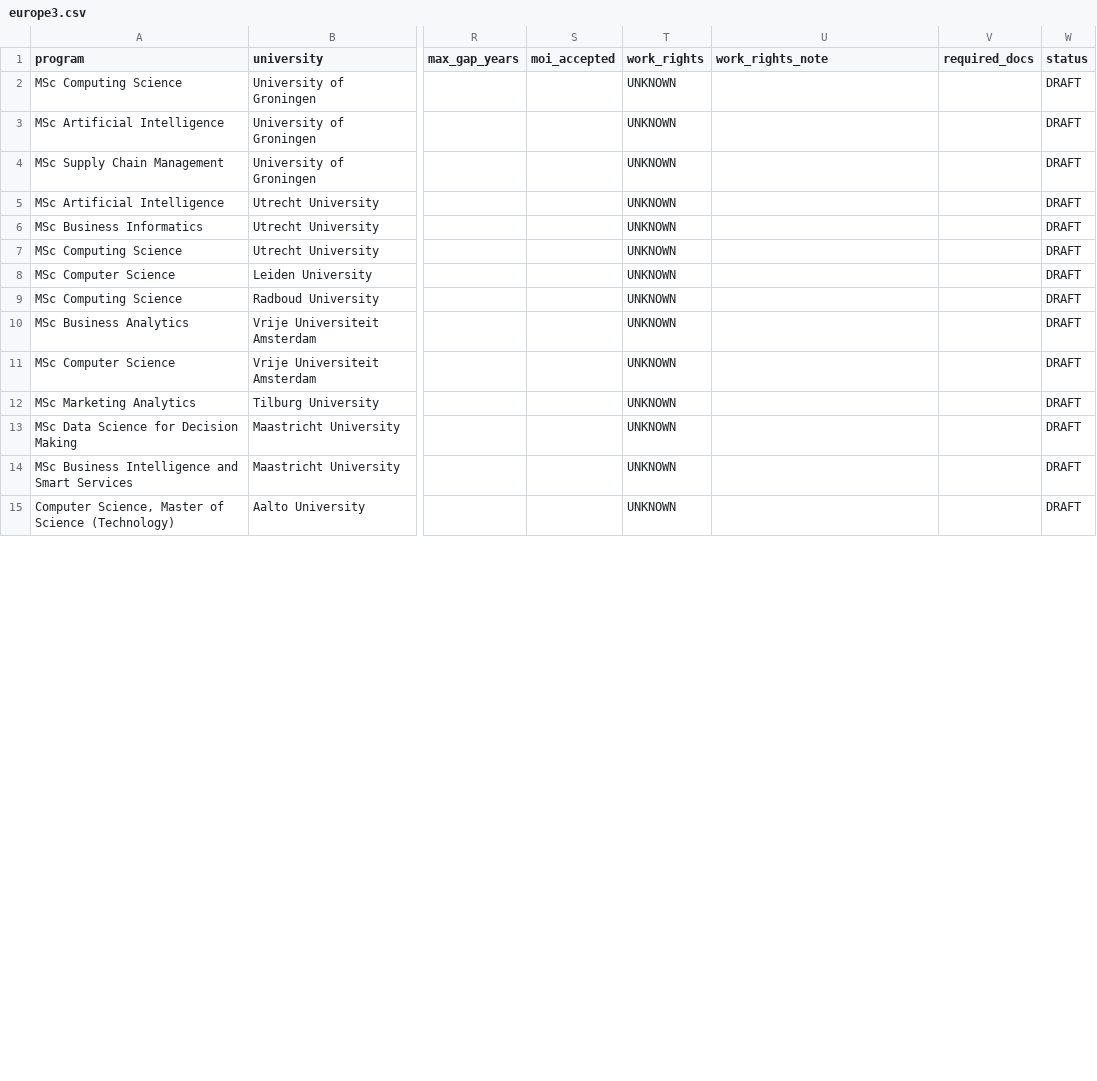
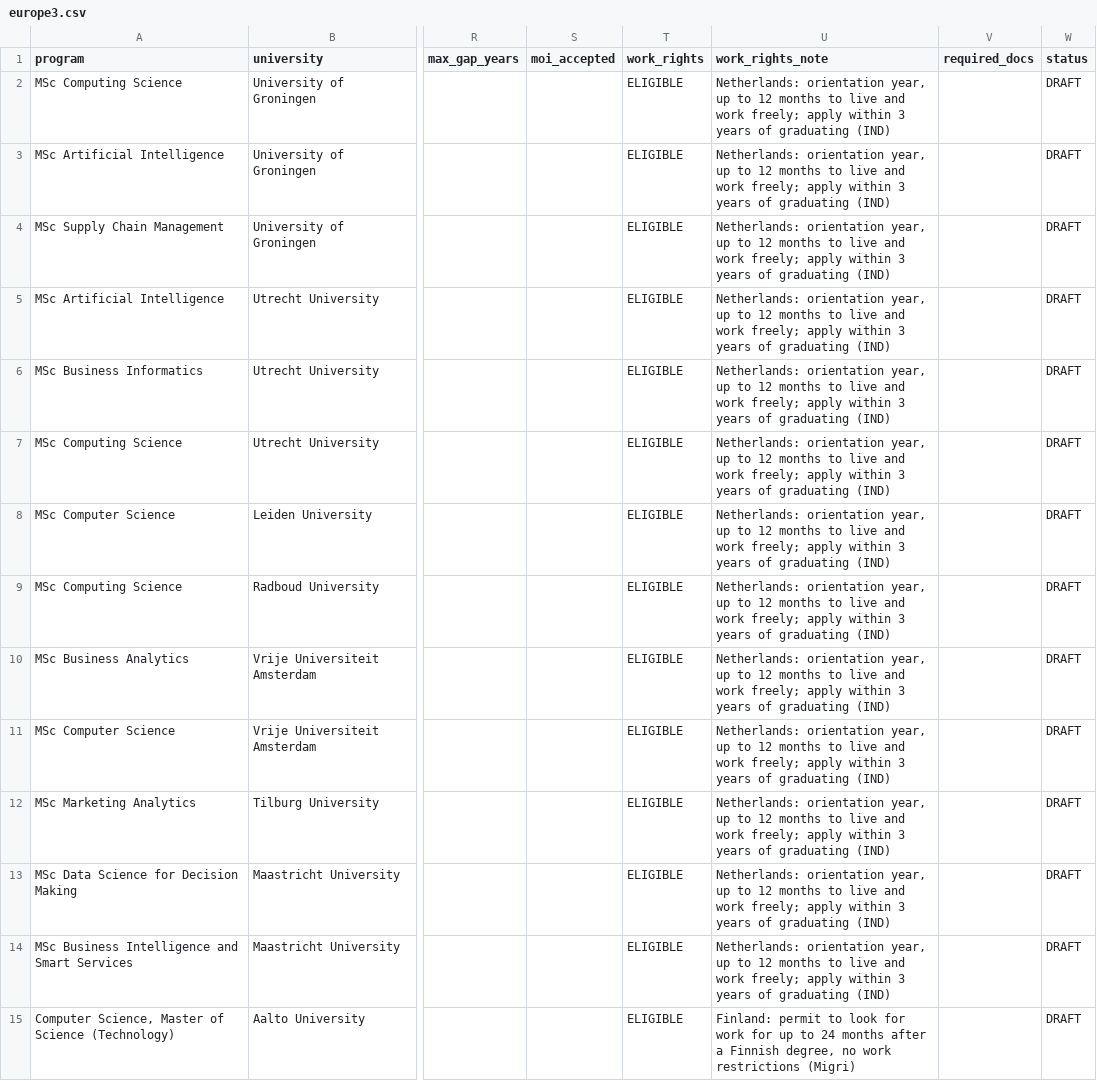
Before and after one commit to sreejith-medcity/study-abroad-new, a CSV file: catalogue/europe3.csv, drawn as a sheet; only a part is shown, gaps mark what is left out; the diff covers the shown part only; the diff names each change by its address in the sheet, - before the commit and + after, or states it on an @@ line.

```diff
--- a/catalogue/europe3.csv
+++ b/catalogue/europe3.csv
-T2:T15 (work_rights): UNKNOWN
+T2:T15 (work_rights): ELIGIBLE
-U2:U14 (work_rights_note): (empty)
+U2:U14 (work_rights_note): Netherlands: orientation year, up to 12 months to live and work freely; apply within 3 years of graduating (IND)
-U15 (work_rights_note): (empty)
+U15 (work_rights_note): Finland: permit to look for work for up to 24 months after a Finnish degree, no work restrictions (Migri)
```
Also changed, not shown: 52 edited cells elsewhere in this file, catalogue/canada.csv, catalogue/canada2.csv, 7 other files.
